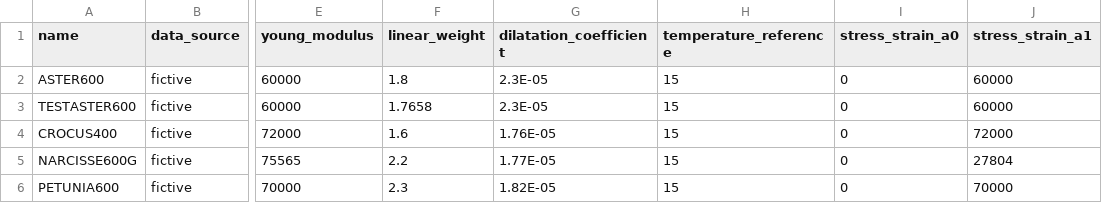
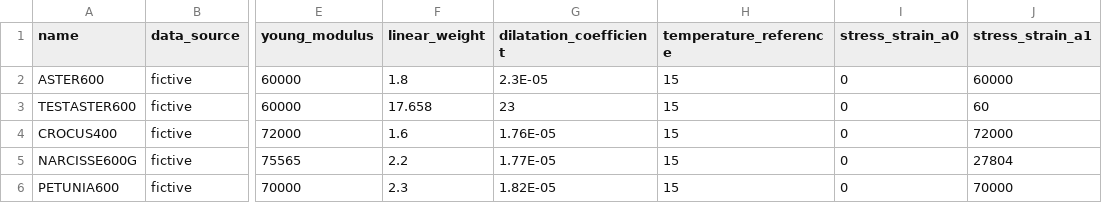
Before and after one commit to phlowers/mechaphlowers, a CSV file: src/mechaphlowers/data/catalog/sample_cable_database.csv, drawn as a sheet; only a part is shown, gaps mark what is left out; the diff names each change by its address in the sheet, - before the commit and + after, or states it on an @@ line.

Commit message:
Use CableArray
Signed-off-by: WANG Jérémy <jeremy.wang@rte-france.com>

```diff
--- a/src/mechaphlowers/data/catalog/sample_cable_database.csv
+++ b/src/mechaphlowers/data/catalog/sample_cable_database.csv
-F3 (linear_weight): 1.7658
+F3 (linear_weight): 17.658
-G3 (dilatation_coefficient): 2.3E-05
+G3 (dilatation_coefficient): 23
-J3 (stress_strain_a1): 60000
+J3 (stress_strain_a1): 60
```
Also changed, not shown: 5 other files.
